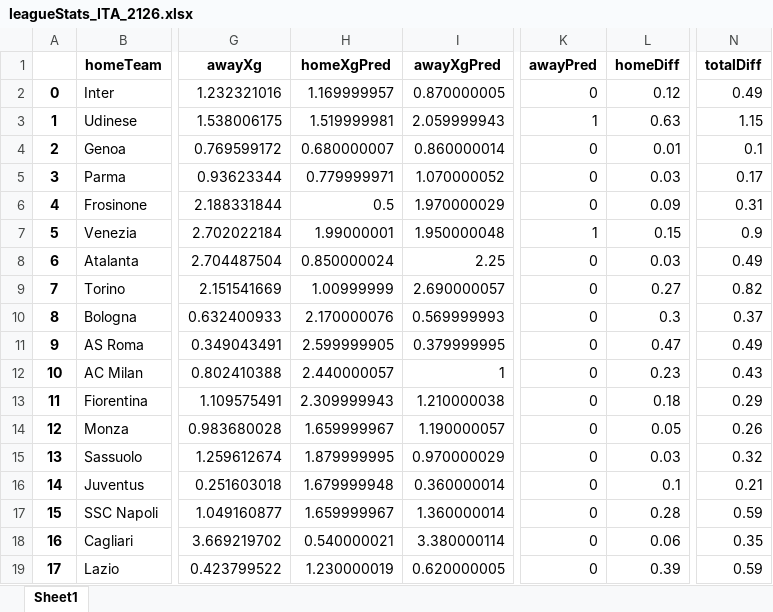
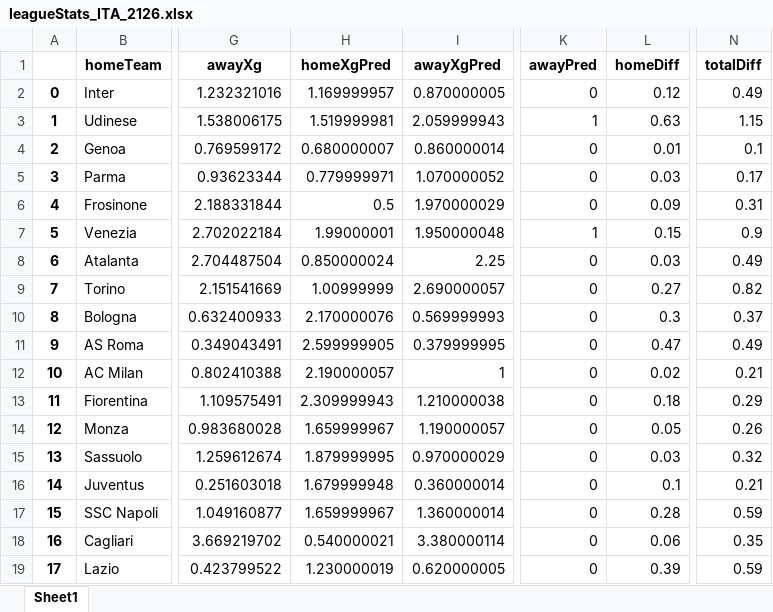
Before and after one commit to capo11/RedefiningxG_WebApp, an Excel workbook: leagueStats/leagueStats_ITA_2126.xlsx, sheet Sheet1, drawn as a sheet; only a part is shown, gaps mark what is left out; values as stored, in another font and other column widths than the file's, no borders; the diff names each change by its address in the sheet, - before the commit and + after, or states it on an @@ line.

```diff
--- a/leagueStats/leagueStats_ITA_2126.xlsx (sheet Sheet1)
+++ b/leagueStats/leagueStats_ITA_2126.xlsx (sheet Sheet1)
-H12 (homeXgPred): 2.440000057
+H12 (homeXgPred): 2.190000057
-L12 (homeDiff): 0.23
+L12 (homeDiff): 0.02
-N12 (totalDiff): 0.43
+N12 (totalDiff): 0.21
```
Also changed, not shown: allShots/allShots_ITA_2126.xlsx, 3 other files.
